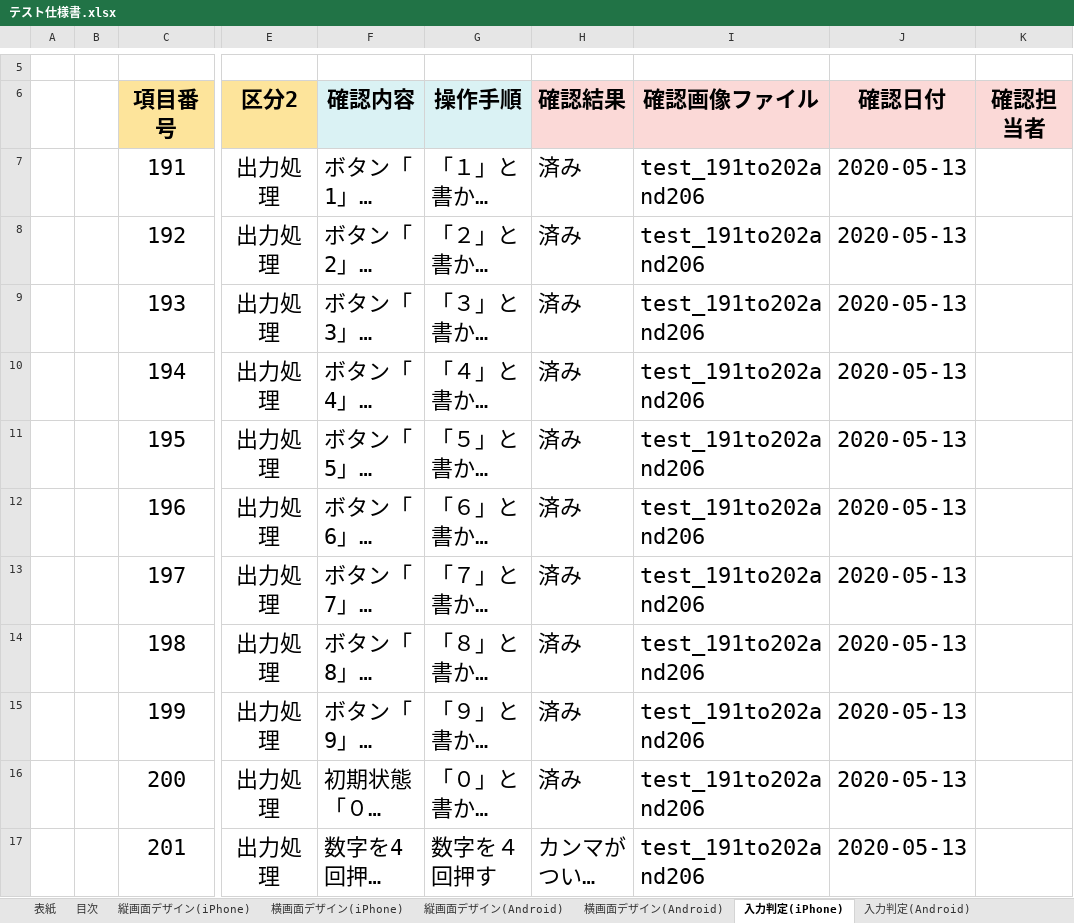
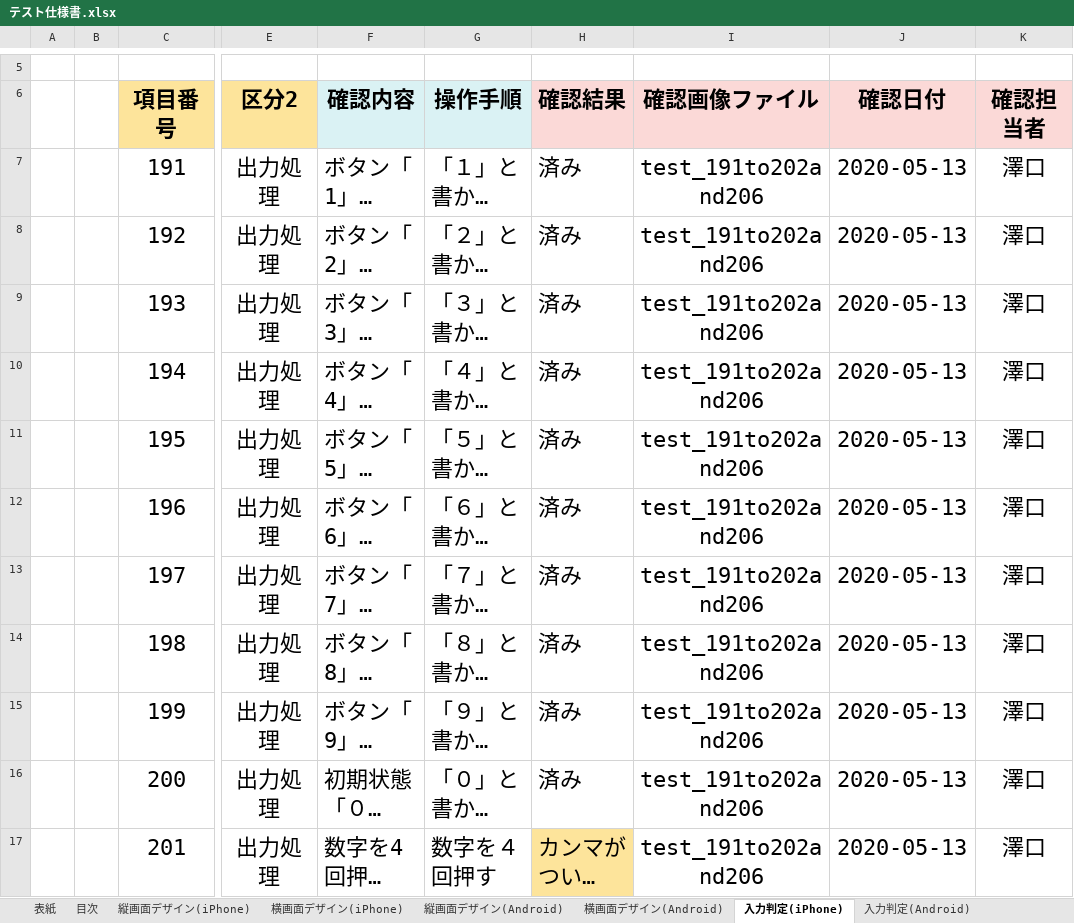
Before and after one commit to NakamuraYuChesnaughtSceptile/Dentaku_project.github.io, an Excel workbook: テスト仕様書/実装エクセル/テスト仕様書.xlsx, sheet 入力判定(iPhone), drawn as a sheet; only a part is shown, gaps mark what is left out; long unchanged cells end in …; values as stored, in another font and other column widths than the file's, no borders; the diff covers the shown part only; the diff names each change by its address in the sheet, - before the commit and + after, or states it on an @@ line.

```diff
--- a/テスト仕様書/実装エクセル/テスト仕様書.xlsx (sheet 入力判定(iPhone))
+++ b/テスト仕様書/実装エクセル/テスト仕様書.xlsx (sheet 入力判定(iPhone))
-I7:I17 alignment: left
+I7:I17 alignment: center
-K7:K17 (確認担当者): (empty)
+K7:K17 (確認担当者): 澤口
-H17 fill: none
+H17 fill: #FDE49B
```
Also changed, not shown: 11 edited cells and cell formats elsewhere in this sheet, sheet 減算演算処理 (Android), sheet 乗算演算処理(iPhone), sheet 乗算演算処理 (Android), sheet 徐算演算処理 (iPhone), sheet 徐算演算処理 (Android), sheet 加算演算処理 (Android), 3 more sheets.
